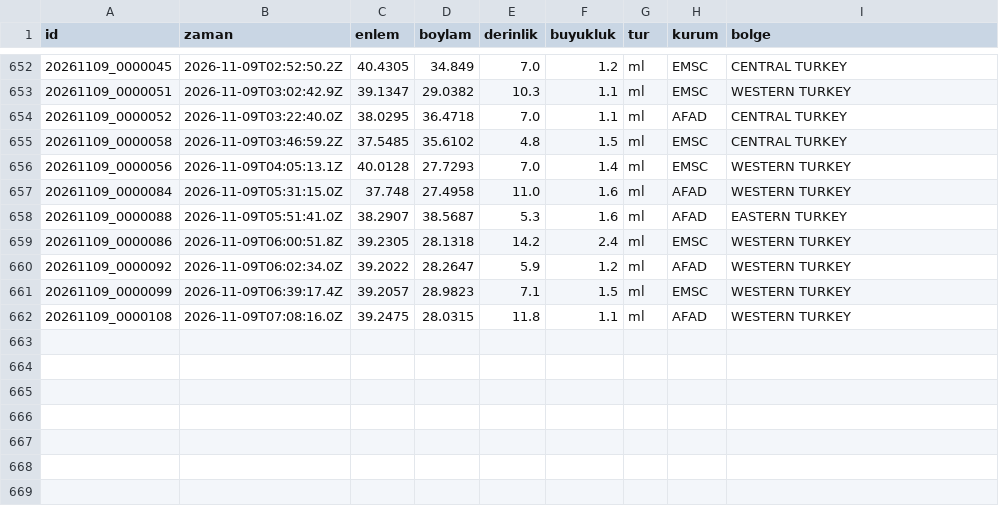
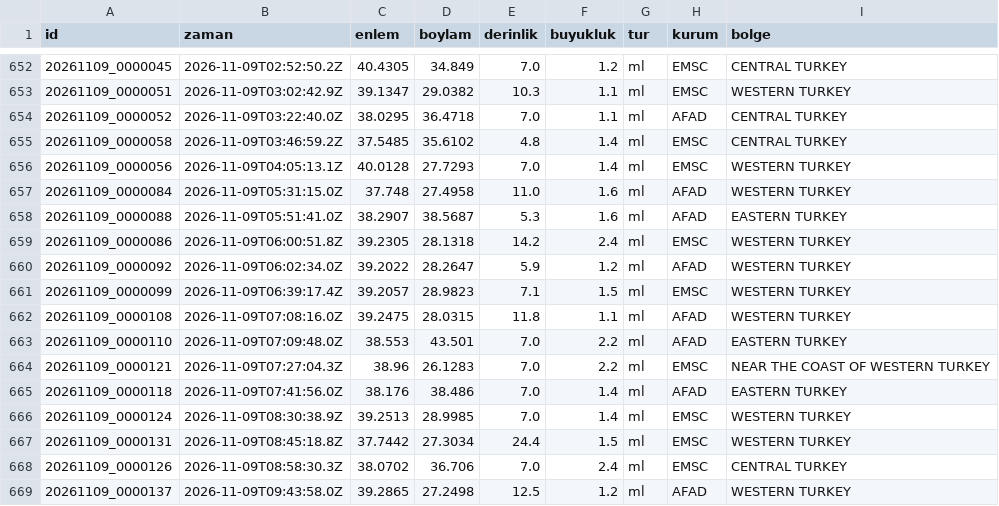
Before and after one commit to birtohum/turkiye-sallandi, a CSV file: veri/emsc/2026-11.csv, drawn as a sheet; only a part is shown, gaps mark what is left out.

```diff
--- a/veri/emsc/2026-11.csv
+++ b/veri/emsc/2026-11.csv
@@ -654,3 +654,3 @@ id,zaman,enlem,boylam,derinlik,buyukluk,tur,kurum,bolge
 20261109_0000052,2026-11-09T03:22:40.0Z,38.0295,36.4718,7.0,1.1,ml,AFAD,CENTRAL TURKEY
-20261109_0000058,2026-11-09T03:46:59.2Z,37.5485,35.6102,4.8,1.5,ml,EMSC,CENTRAL TURKEY
+20261109_0000058,2026-11-09T03:46:59.2Z,37.5485,35.6102,4.8,1.4,ml,EMSC,CENTRAL TURKEY
 20261109_0000056,2026-11-09T04:05:13.1Z,40.0128,27.7293,7.0,1.4,ml,EMSC,WESTERN TURKEY
@@ -662 +662,8 @@ id,zaman,enlem,boylam,derinlik,buyukluk,tur,kurum,bolge
 20261109_0000108,2026-11-09T07:08:16.0Z,39.2475,28.0315,11.8,1.1,ml,AFAD,WESTERN TURKEY
+20261109_0000110,2026-11-09T07:09:48.0Z,38.553,43.501,7.0,2.2,ml,AFAD,EASTERN TURKEY
+20261109_0000121,2026-11-09T07:27:04.3Z,38.96,26.1283,7.0,2.2,ml,EMSC,NEAR THE COAST OF WESTERN TURKEY
+20261109_0000118,2026-11-09T07:41:56.0Z,38.176,38.486,7.0,1.4,ml,AFAD,EASTERN TURKEY
+20261109_0000124,2026-11-09T08:30:38.9Z,39.2513,28.9985,7.0,1.4,ml,EMSC,WESTERN TURKEY
+20261109_0000131,2026-11-09T08:45:18.8Z,37.7442,27.3034,24.4,1.5,ml,EMSC,WESTERN TURKEY
+20261109_0000126,2026-11-09T08:58:30.3Z,38.0702,36.706,7.0,2.4,ml,EMSC,CENTRAL TURKEY
+20261109_0000137,2026-11-09T09:43:58.0Z,39.2865,27.2498,12.5,1.2,ml,AFAD,WESTERN TURKEY
```
Also changed, not shown: 3 other files.
